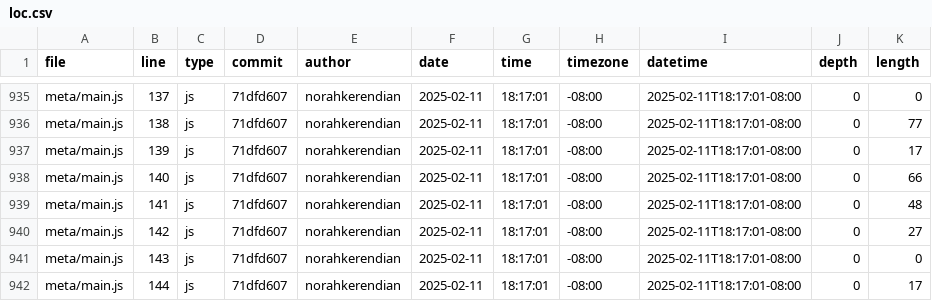
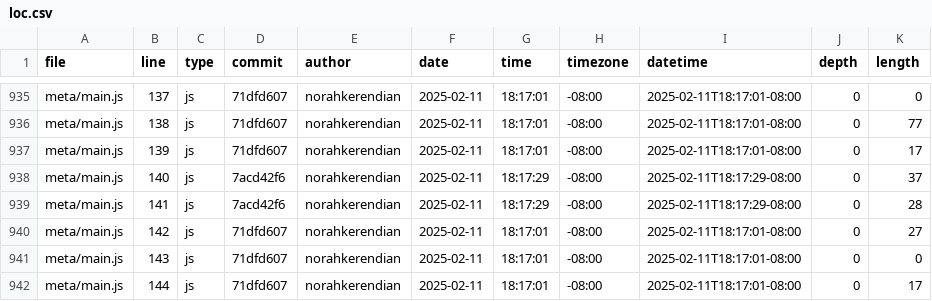
Before and after one commit to norahkerendian/portfolio, a CSV file: meta/loc.csv, drawn as a sheet; only a part is shown, gaps mark what is left out.

```diff
--- a/meta/loc.csv
+++ b/meta/loc.csv
@@ -937,4 +937,4 @@ meta/main.js,138,js,71dfd607,norahkerendian,2025-02-11,18:17:01,-08:00,2025-02-1
 meta/main.js,139,js,71dfd607,norahkerendian,2025-02-11,18:17:01,-08:00,2025-02-11T18:17:01-08:00,0,17
-meta/main.js,140,js,71dfd607,norahkerendian,2025-02-11,18:17:01,-08:00,2025-02-11T18:17:01-08:00,0,66
-meta/main.js,141,js,71dfd607,norahkerendian,2025-02-11,18:17:01,-08:00,2025-02-11T18:17:01-08:00,0,48
+meta/main.js,140,js,7acd42f6,norahkerendian,2025-02-11,18:17:29,-08:00,2025-02-11T18:17:29-08:00,0,37
+meta/main.js,141,js,7acd42f6,norahkerendian,2025-02-11,18:17:29,-08:00,2025-02-11T18:17:29-08:00,0,28
 meta/main.js,142,js,71dfd607,norahkerendian,2025-02-11,18:17:01,-08:00,2025-02-11T18:17:01-08:00,0,27
```
